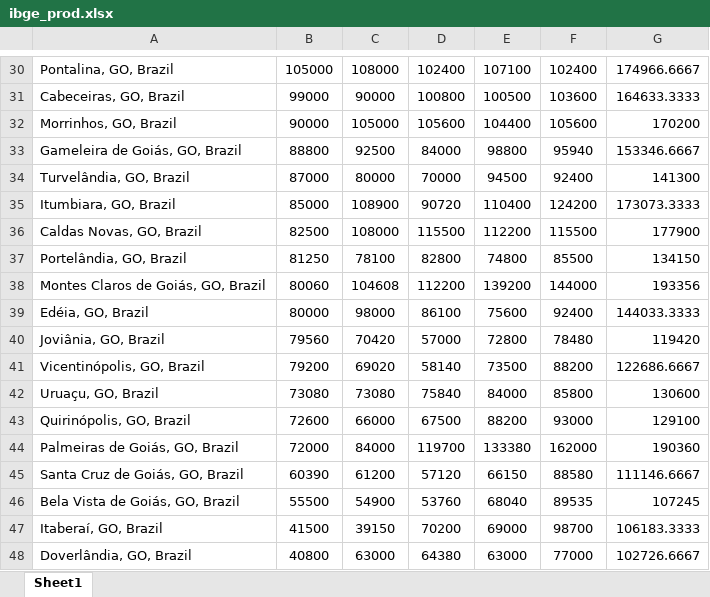
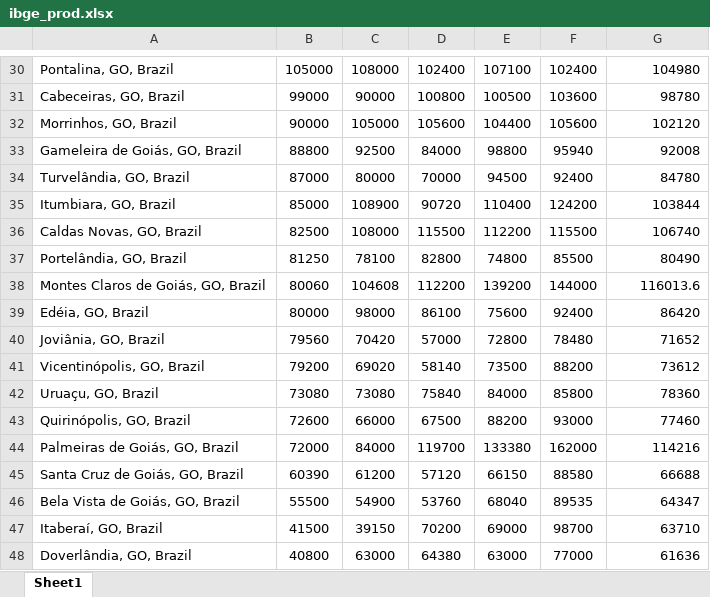
Before and after one commit to LucasGabriel-CP/CoisasIC, an Excel workbook: dados/ibge_prod.xlsx, sheet Sheet1, drawn as a sheet; only a part is shown, gaps mark what is left out; values as stored, in another font and other column widths than the file's, no borders; the diff covers the shown part only; the diff names each change by its address in the sheet, - before the commit and + after, or states it on an @@ line.

```diff
--- a/dados/ibge_prod.xlsx (sheet Sheet1)
+++ b/dados/ibge_prod.xlsx (sheet Sheet1)
-G30: 174966.6667
+G30: 104980
-G31: 164633.3333
+G31: 98780
-G32: 170200
+G32: 102120
-G33: 153346.6667
+G33: 92008
-G34: 141300
+G34: 84780
-G35: 173073.3333
+G35: 103844
-G36: 177900
+G36: 106740
-G37: 134150
+G37: 80490
-G38: 193356
+G38: 116013.6
-G39: 144033.3333
+G39: 86420
-G40: 119420
+G40: 71652
-G41: 122686.6667
+G41: 73612
-G42: 130600
+G42: 78360
-G43: 129100
+G43: 77460
-G44: 190360
+G44: 114216
-G45: 111146.6667
+G45: 66688
-G46: 107245
+G46: 64347
-G47: 106183.3333
+G47: 63710
-G48: 102726.6667
+G48: 61636
```
Also changed, not shown: 28 edited cells elsewhere in this sheet, 4 other files.
